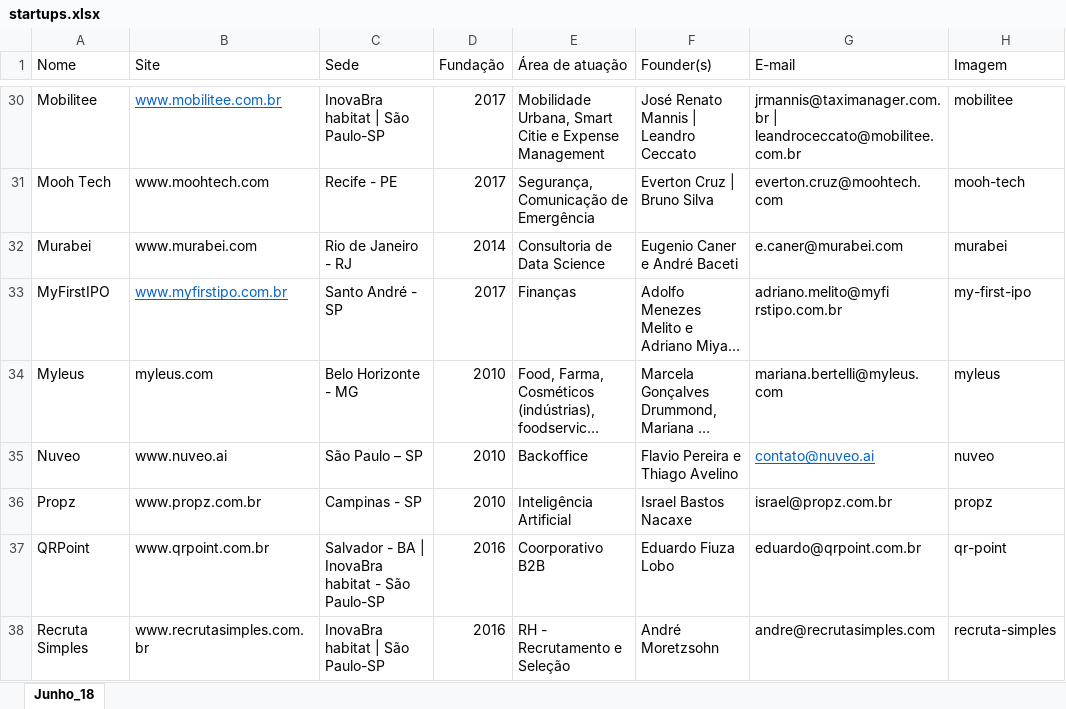
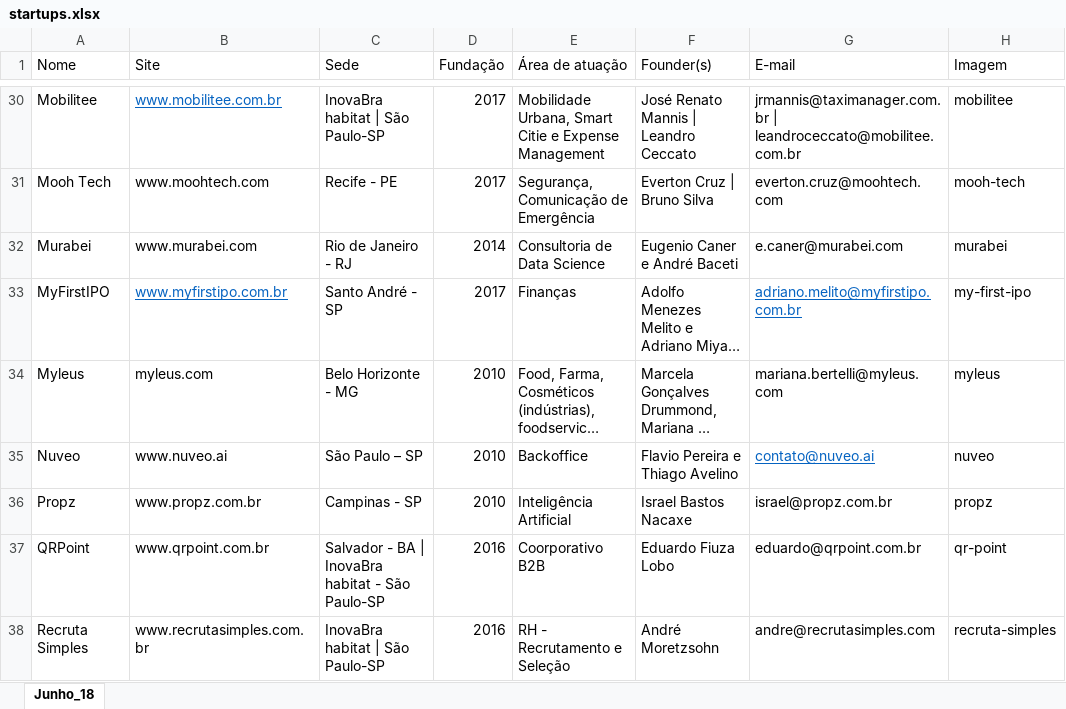
Before and after one commit to fabiopaitra/inovabra, an Excel workbook: resources/startups.xlsx, sheet Junho_18, drawn as a sheet; only a part is shown, gaps mark what is left out; long unchanged cells end in …; values as stored, in another font and other column widths than the file's, no borders; the diff names each change by its address in the sheet, - before the commit and + after, or states it on an @@ line.

```diff
--- a/resources/startups.xlsx (sheet Junho_18)
+++ b/resources/startups.xlsx (sheet Junho_18)
-G33 (E-mail): adriano.melito@myfi rstipo.com.br
+G33 (E-mail): adriano.melito@myfirstipo.com.br
@@ G33 underline: off → on, text colour: black → #0563C1 @@
```
Also changed, not shown: 1 other file.
